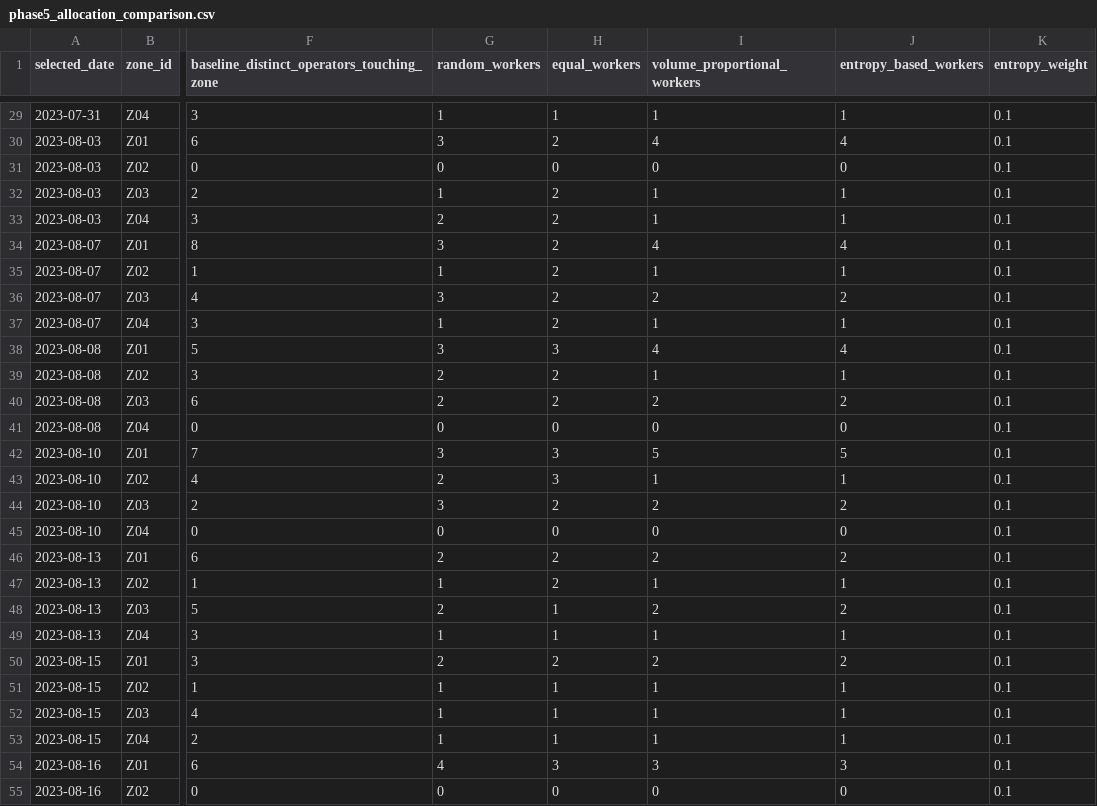
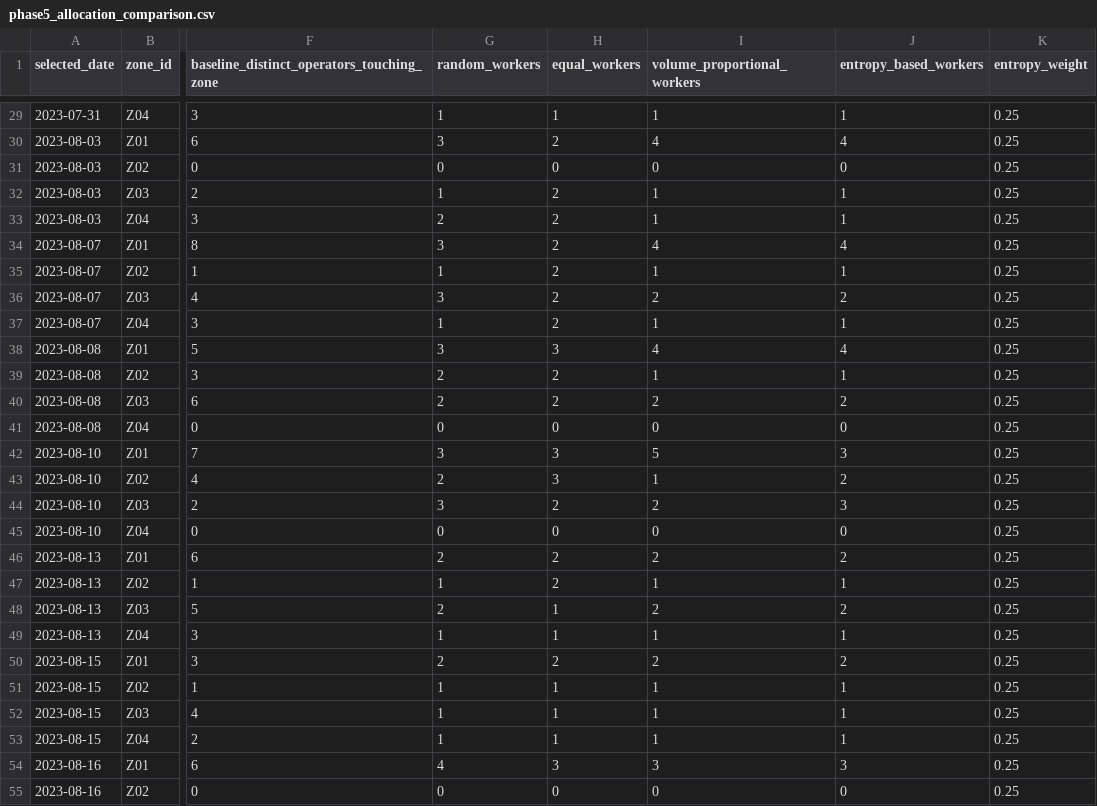
Before and after one commit to mcmoict/entropy-thesis, a CSV file: results/phase5/phase5_allocation_comparison.csv, drawn as a sheet; only a part is shown, gaps mark what is left out; the diff covers the shown part only; the diff names each change by its address in the sheet, - before the commit and + after, or states it on an @@ line.

```diff
--- a/results/phase5/phase5_allocation_comparison.csv
+++ b/results/phase5/phase5_allocation_comparison.csv
-K29:K55 (entropy_weight): 0.1
+K29:K55 (entropy_weight): 0.25
-J42 (entropy_based_workers): 5
+J42 (entropy_based_workers): 3
-J43 (entropy_based_workers): 1
+J43 (entropy_based_workers): 2
-J44 (entropy_based_workers): 2
+J44 (entropy_based_workers): 3
```
Also changed, not shown: 147 edited cells elsewhere in this file, results/phase5/phase5_allocation_equivalence.csv, results/phase5/phase5_daily_summary.csv, 20 other files.
